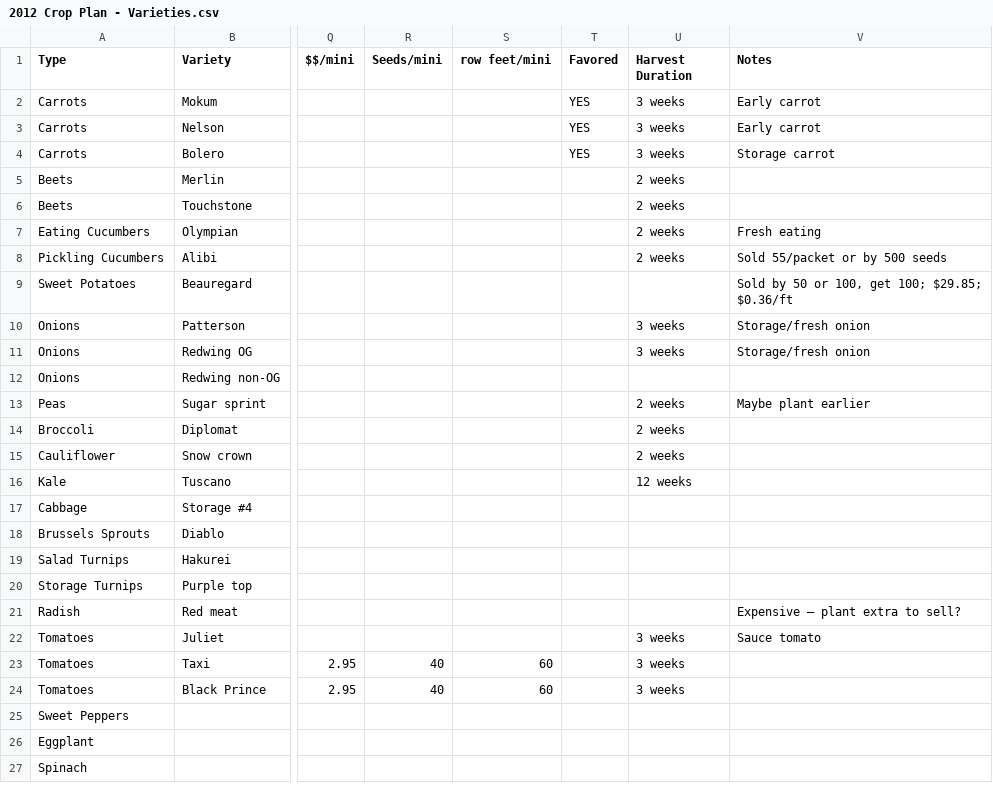
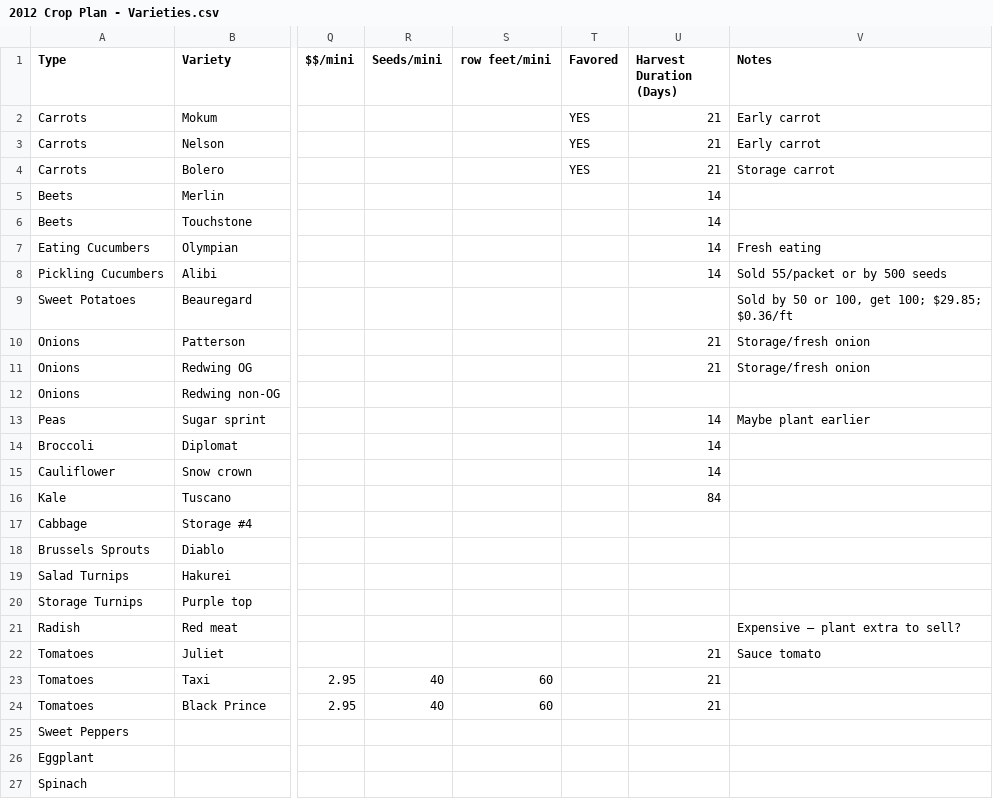
Before and after one commit to exarkun/farmplan, a CSV file: 2012 Crop Plan - Varieties.csv, drawn as a sheet; only a part is shown, gaps mark what is left out; the diff names each change by its address in the sheet, - before the commit and + after, or states it on an @@ line.

Commit message:
Convert harvest duration from text to integer number of days

```diff
--- a/2012 Crop Plan - Varieties.csv
+++ b/2012 Crop Plan - Varieties.csv
-U1: Harvest Duration
+U1: Harvest Duration (Days)
-U2:U4 (Harvest Duration (Days)): 3 weeks
+U2:U4 (Harvest Duration (Days)): 21
-U5:U8 (Harvest Duration (Days)): 2 weeks
+U5:U8 (Harvest Duration (Days)): 14
-U10:U11 (Harvest Duration (Days)): 3 weeks
+U10:U11 (Harvest Duration (Days)): 21
-U13:U15 (Harvest Duration (Days)): 2 weeks
+U13:U15 (Harvest Duration (Days)): 14
-U16 (Harvest Duration (Days)): 12 weeks
+U16 (Harvest Duration (Days)): 84
-U22:U24 (Harvest Duration (Days)): 3 weeks
+U22:U24 (Harvest Duration (Days)): 21
```
